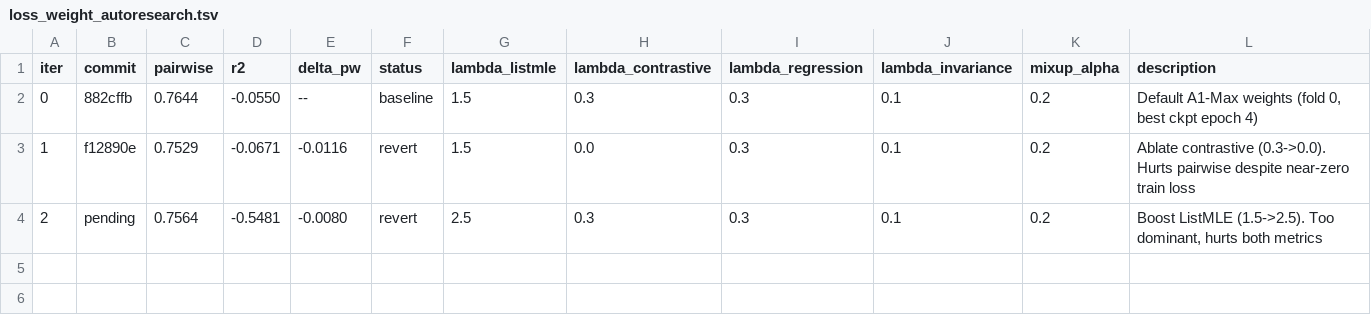
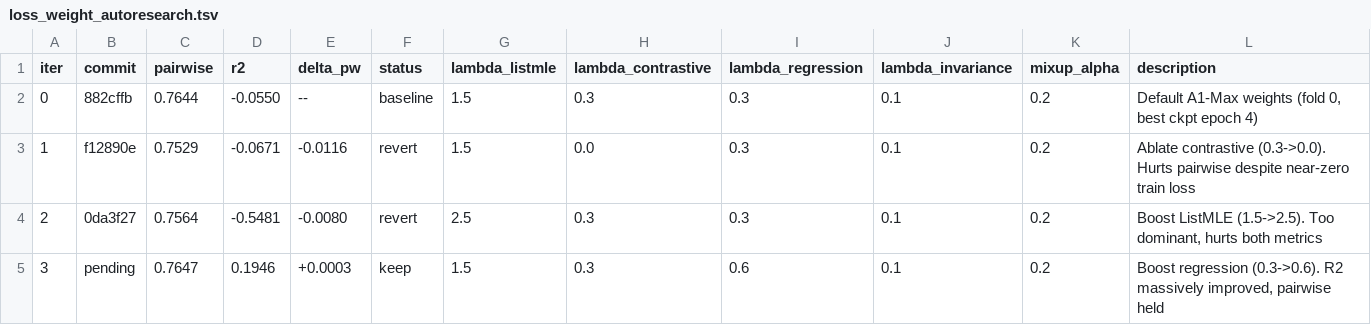
Before and after one commit to Jai-Dhiman/crescendAI, a TSV file: model/data/results/loss_weight_autoresearch.tsv, drawn as a sheet.

Commit message:
experiment: boost regression 0.3->0.6 (iter 3) -- KEEP
Targeting: R2 improvement while maintaining pairwise
Approach: lambda_regression=0.6 (was 0.3)
Result: pairwise 0.7644->0.7647 (held), R2 -0.055->+0.195 (massive improvement)
Why it worked: stronger CCC loss calibrates regression head without hurting ranking

```diff
--- a/model/data/results/loss_weight_autoresearch.tsv
+++ b/model/data/results/loss_weight_autoresearch.tsv
@@ -3,2 +3,3 @@ iter	commit	pairwise	r2	delta_pw	status	lambda_listmle	lambda_contrastive	lambda
 1	f12890e	0.7529	-0.0671	-0.0116	revert	1.5	0.0	0.3	0.1	0.2	Ablate contrastive (0.3->0.0). Hurts pairwise despite near-zero train loss
-2	pending	0.7564	-0.5481	-0.0080	revert	2.5	0.3	0.3	0.1	0.2	Boost ListMLE (1.5->2.5). Too dominant, hurts both metrics
+2	0da3f27	0.7564	-0.5481	-0.0080	revert	2.5	0.3	0.3	0.1	0.2	Boost ListMLE (1.5->2.5). Too dominant, hurts both metrics
+3	pending	0.7647	0.1946	+0.0003	keep	1.5	0.3	0.6	0.1	0.2	Boost regression (0.3->0.6). R2 massively improved, pairwise held
```
